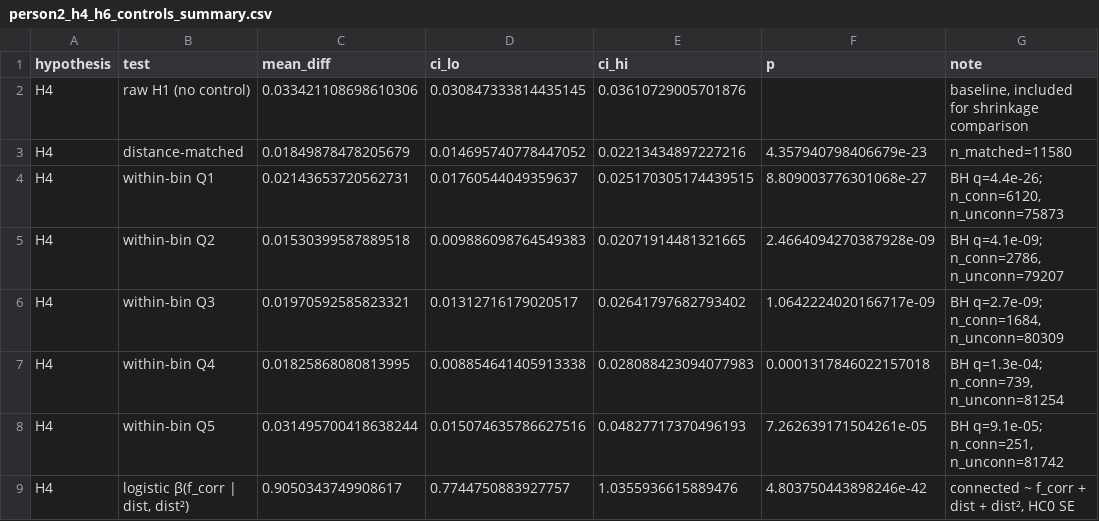
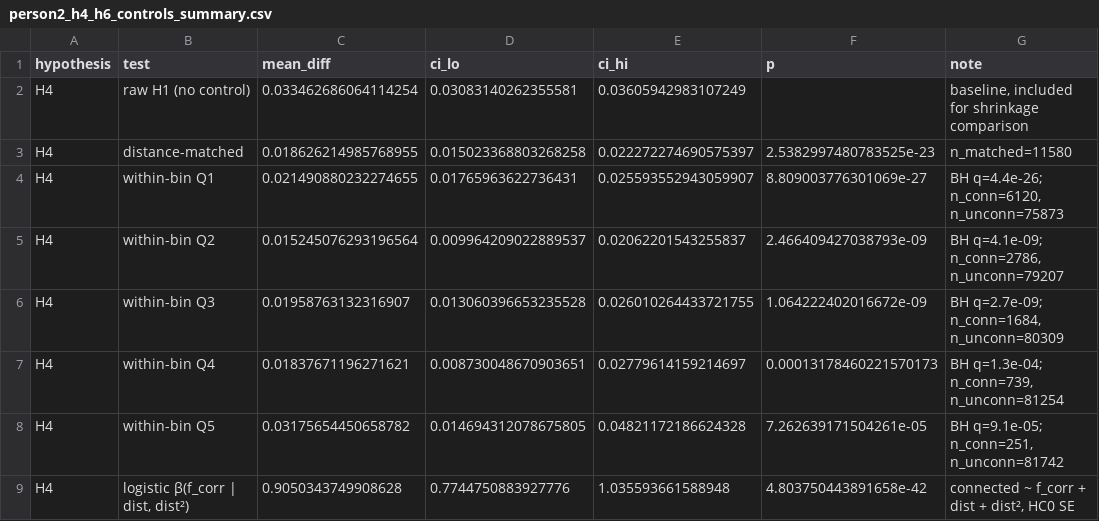
Before and after one commit to BCRLeo/Neuro, a CSV file: outputs/tables/person2_h4_h6_controls_summary.csv, drawn as a sheet; only a part is shown; the diff covers the shown part only.

```diff
--- a/outputs/tables/person2_h4_h6_controls_summary.csv
+++ b/outputs/tables/person2_h4_h6_controls_summary.csv
@@ -1,9 +1,9 @@
 hypothesis,test,mean_diff,ci_lo,ci_hi,p,note
-H4,raw H1 (no control),0.033421108698610306,0.030847333814435145,0.03610729005701876,,"baseline, included for shrinkage comparison"
-H4,distance-matched,0.01849878478205679,0.014695740778447052,0.02213434897227216,4.357940798406679e-23,n_matched=11580
-H4,within-bin Q1,0.02143653720562731,0.01760544049359637,0.025170305174439515,8.809003776301068e-27,"BH q=4.4e-26; n_conn=6120, n_unconn=75873"
-H4,within-bin Q2,0.01530399587889518,0.009886098764549383,0.02071914481321665,2.4664094270387928e-09,"BH q=4.1e-09; n_conn=2786, n_unconn=79207"
-H4,within-bin Q3,0.01970592585823321,0.01312716179020517,0.02641797682793402,1.0642224020166717e-09,"BH q=2.7e-09; n_conn=1684, n_unconn=80309"
-H4,within-bin Q4,0.01825868080813995,0.008854641405913338,0.028088423094077983,0.0001317846022157018,"BH q=1.3e-04; n_conn=739, n_unconn=81254"
-H4,within-bin Q5,0.031495700418638244,0.015074635786627516,0.04827717370496193,7.262639171504261e-05,"BH q=9.1e-05; n_conn=251, n_unconn=81742"
-H4,"logistic β(f_corr | dist, dist²)",0.9050343749908617,0.7744750883927757,1.0355936615889476,4.803750443898246e-42,"connected ~ f_corr + dist + dist², HC0 SE"
+H4,raw H1 (no control),0.033462686064114254,0.03083140262355581,0.03605942983107249,,"baseline, included for shrinkage comparison"
+H4,distance-matched,0.018626214985768955,0.015023368803268258,0.022272274690575397,2.5382997480783525e-23,n_matched=11580
+H4,within-bin Q1,0.021490880232274655,0.01765963622736431,0.025593552943059907,8.809003776301069e-27,"BH q=4.4e-26; n_conn=6120, n_unconn=75873"
+H4,within-bin Q2,0.015245076293196564,0.009964209022889537,0.02062201543255837,2.466409427038793e-09,"BH q=4.1e-09; n_conn=2786, n_unconn=79207"
+H4,within-bin Q3,0.01958763132316907,0.013060396653235528,0.026010264433721755,1.064222402016672e-09,"BH q=2.7e-09; n_conn=1684, n_unconn=80309"
+H4,within-bin Q4,0.01837671196271621,0.008730048670903651,0.02779614159214697,0.00013178460221570173,"BH q=1.3e-04; n_conn=739, n_unconn=81254"
+H4,within-bin Q5,0.03175654450658782,0.014694312078675805,0.04821172186624328,7.262639171504261e-05,"BH q=9.1e-05; n_conn=251, n_unconn=81742"
+H4,"logistic β(f_corr | dist, dist²)",0.9050343749908628,0.7744750883927776,1.035593661588948,4.803750443891658e-42,"connected ~ f_corr + dist + dist², HC0 SE"
```
Also changed, not shown: 40 edited cells elsewhere in this file, outputs/tables/final_analysis_summary.csv, outputs/tables/h7_hub_metrics.csv, 26 other files.
